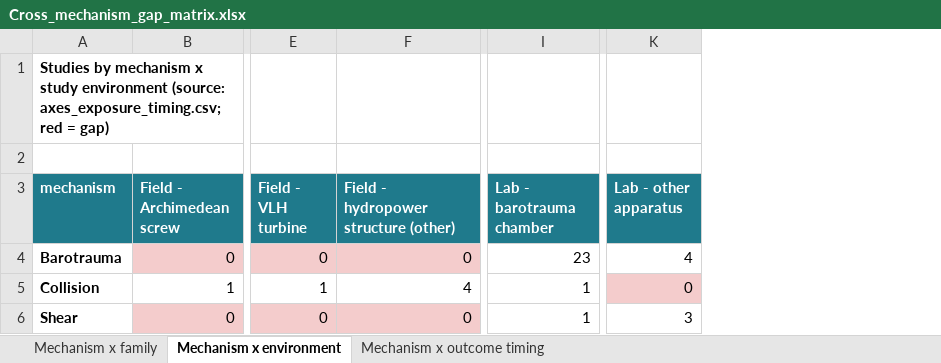
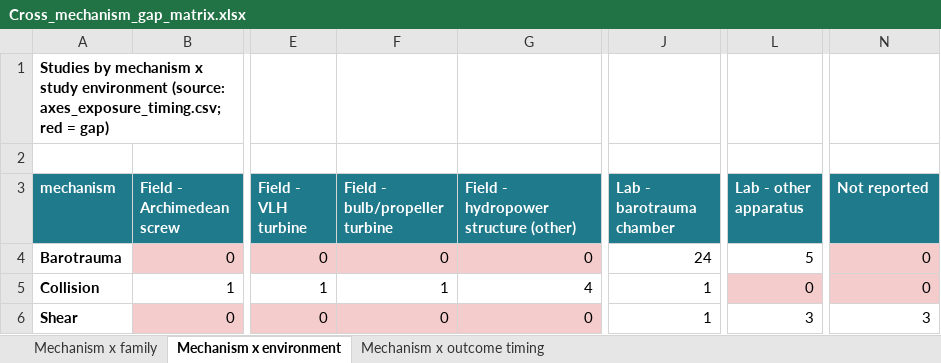
Before and after one commit to jtuhtan/downstream-fish-passage-injury-mortality-knowledge_base, an Excel workbook: outputs/Cross_mechanism_gap_matrix.xlsx, sheet Mechanism x environment, drawn as a sheet; only a part is shown, gaps mark what is left out; values as stored, in another font and other column widths than the file's, no borders; addresses are those after the commit; the diff names each change by its address in the sheet, - before the commit and + after, or states it on an @@ line.

```diff
--- a/outputs/Cross_mechanism_gap_matrix.xlsx (sheet Mechanism x environment)
+++ b/outputs/Cross_mechanism_gap_matrix.xlsx (sheet Mechanism x environment)
+column F (Field - bulb/propeller turbine), rows 4-6: 0 | 1 | 0
+column N (Not reported), rows 4-6: 0 | 0 | 3
-J4 (Lab - barotrauma chamber): 23
+J4 (Lab - barotrauma chamber): 24
-L4 (Lab - other apparatus): 4
+L4 (Lab - other apparatus): 5
```
Also changed, not shown: sheet Mechanism x family, sheet Mechanism x outcome timing, outputs/Barotrauma_metrics_reproducibility.xlsx, outputs/Collision_metrics_reproducibility.xlsx, 41 other files.
